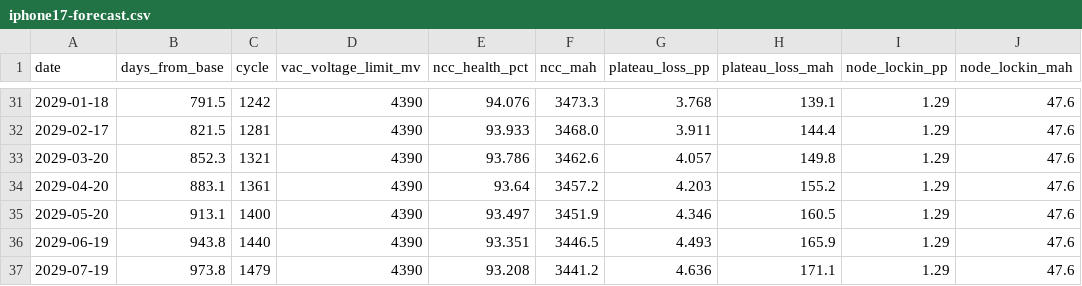
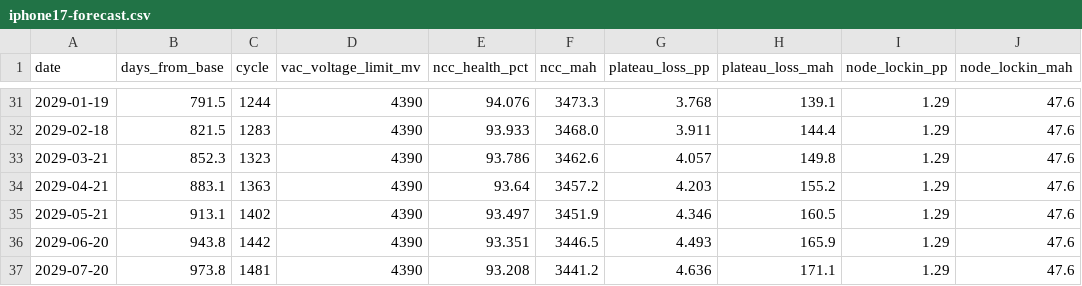
Before and after one commit to Savues/apple-device-metrics, a CSV file: docs/iphone17-forecast.csv, drawn as a sheet; only a part is shown, gaps mark what is left out; the diff covers the shown part only; the diff names each change by its address in the sheet, - before the commit and + after, or states it on an @@ line.

```diff
--- a/docs/iphone17-forecast.csv
+++ b/docs/iphone17-forecast.csv
-A31 (date): 2029-01-18
+A31 (date): 2029-01-19
-C31 (cycle): 1242
+C31 (cycle): 1244
-A32 (date): 2029-02-17
+A32 (date): 2029-02-18
-C32 (cycle): 1281
+C32 (cycle): 1283
-A33 (date): 2029-03-20
+A33 (date): 2029-03-21
-C33 (cycle): 1321
+C33 (cycle): 1323
-A34 (date): 2029-04-20
+A34 (date): 2029-04-21
-C34 (cycle): 1361
+C34 (cycle): 1363
-A35 (date): 2029-05-20
+A35 (date): 2029-05-21
-C35 (cycle): 1400
+C35 (cycle): 1402
-A36 (date): 2029-06-19
+A36 (date): 2029-06-20
-C36 (cycle): 1440
+C36 (cycle): 1442
-A37 (date): 2029-07-19
+A37 (date): 2029-07-20
-C37 (cycle): 1479
+C37 (cycle): 1481
```
Also changed, not shown: 2 added rows, 2 removed rows and 59 edited cells elsewhere in this file, devices/iphone-01/analytics-timeline.csv, 21 other files.
